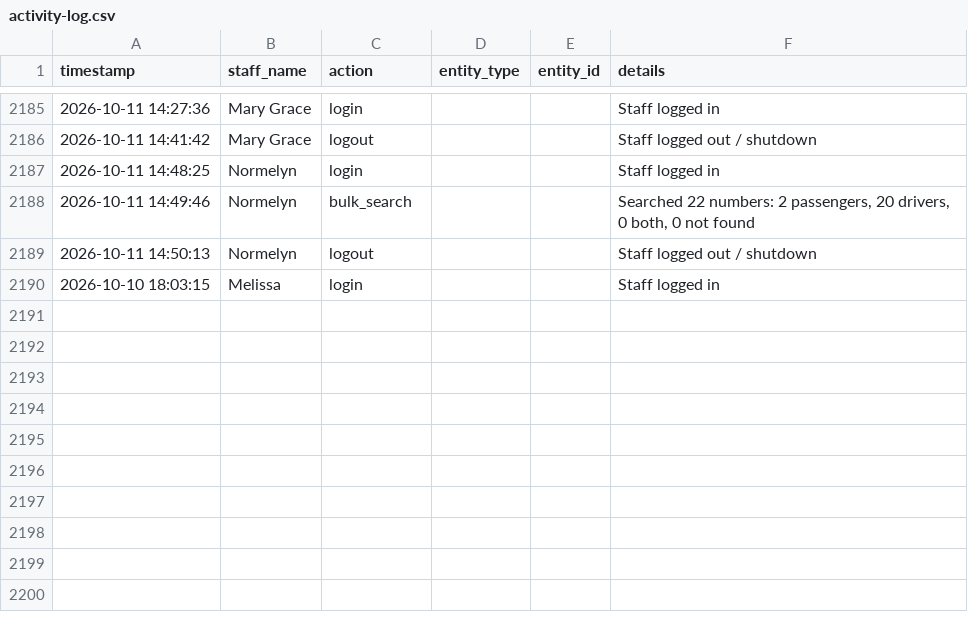
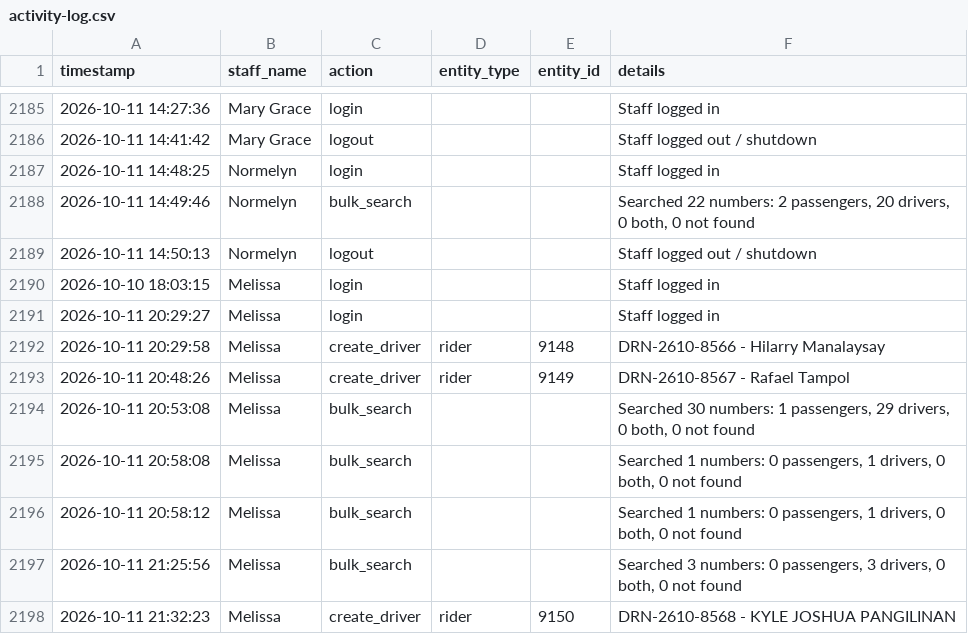
Before and after one commit to jangdannug/PinoyRidePh, a CSV file: logs/activity-log.csv, drawn as a sheet; only a part is shown, gaps mark what is left out.

Commit message:
Activity log sync (startup) - 2026-10-11 22:10:07

```diff
--- a/logs/activity-log.csv
+++ b/logs/activity-log.csv
@@ -2190 +2190,9 @@ timestamp,staff_name,action,entity_type,entity_id,details
 "2026-10-10 18:03:15",Melissa,login,,,"Staff logged in"
+"2026-10-11 20:29:27",Melissa,login,,,"Staff logged in"
+"2026-10-11 20:29:58",Melissa,create_driver,rider,9148,"DRN-2610-8566 - Hilarry Manalaysay"
+"2026-10-11 20:48:26",Melissa,create_driver,rider,9149,"DRN-2610-8567 - Rafael Tampol"
+"2026-10-11 20:53:08",Melissa,bulk_search,,,"Searched 30 numbers: 1 passengers, 29 drivers, 0 both, 0 not found"
+"2026-10-11 20:58:08",Melissa,bulk_search,,,"Searched 1 numbers: 0 passengers, 1 drivers, 0 both, 0 not found"
+"2026-10-11 20:58:12",Melissa,bulk_search,,,"Searched 1 numbers: 0 passengers, 1 drivers, 0 both, 0 not found"
+"2026-10-11 21:25:56",Melissa,bulk_search,,,"Searched 3 numbers: 0 passengers, 3 drivers, 0 both, 0 not found"
+"2026-10-11 21:32:23",Melissa,create_driver,rider,9150,"DRN-2610-8568 - KYLE JOSHUA PANGILINAN"
```
Also changed, not shown: 1 other file.
